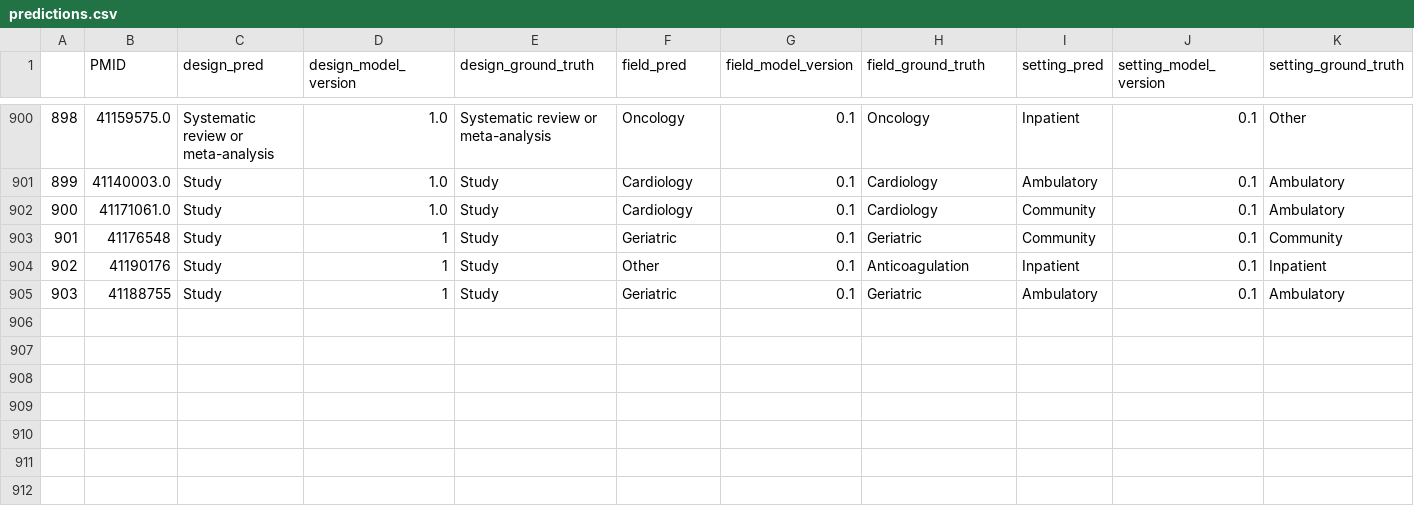
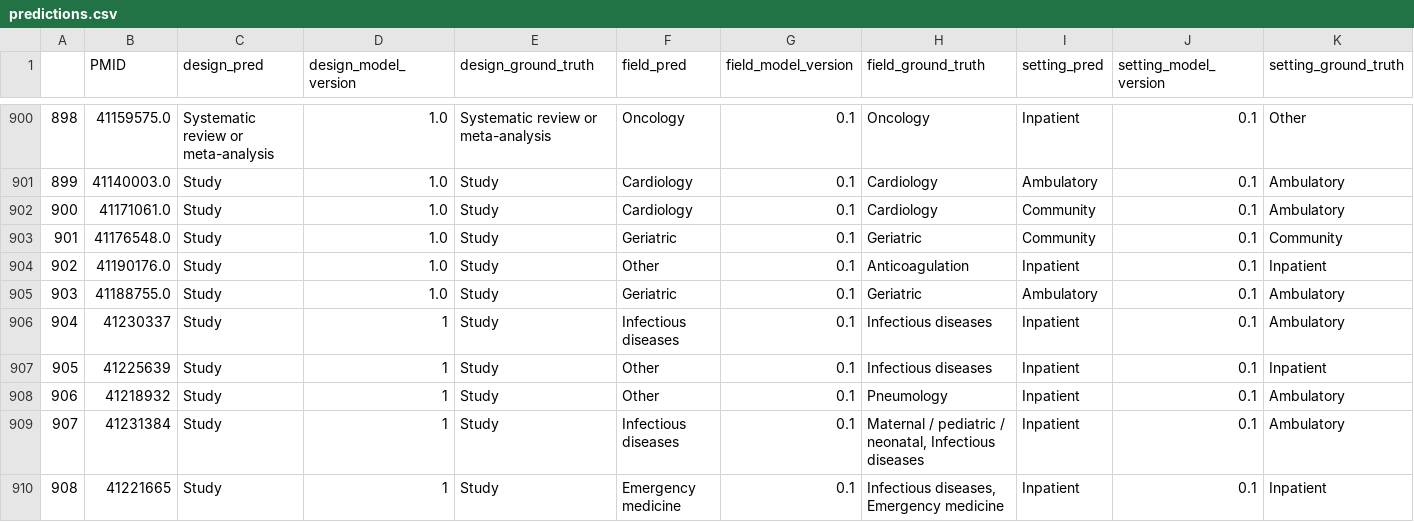
Before and after one commit to urppchusj/impactpharmacie, a CSV file: data/second_gen/predictions.csv, drawn as a sheet; only a part is shown, gaps mark what is left out.

```diff
--- a/data/second_gen/predictions.csv
+++ b/data/second_gen/predictions.csv
@@ -902,4 +902,9 @@
 900,41171061.0,Study,1.0,Study,Cardiology,0.1,Cardiology,Community,0.1,Ambulatory
-901,41176548,Study,1,Study,Geriatric,0.1,Geriatric,Community,0.1,Community
-902,41190176,Study,1,Study,Other,0.1,Anticoagulation,Inpatient,0.1,Inpatient
-903,41188755,Study,1,Study,Geriatric,0.1,Geriatric,Ambulatory,0.1,Ambulatory
+901,41176548.0,Study,1.0,Study,Geriatric,0.1,Geriatric,Community,0.1,Community
+902,41190176.0,Study,1.0,Study,Other,0.1,Anticoagulation,Inpatient,0.1,Inpatient
+903,41188755.0,Study,1.0,Study,Geriatric,0.1,Geriatric,Ambulatory,0.1,Ambulatory
+904,41230337,Study,1,Study,Infectious diseases,0.1,Infectious diseases,Inpatient,0.1,Ambulatory
+905,41225639,Study,1,Study,Other,0.1,Infectious diseases,Inpatient,0.1,Inpatient
+906,41218932,Study,1,Study,Other,0.1,Pneumology,Inpatient,0.1,Ambulatory
+907,41231384,Study,1,Study,Infectious diseases,0.1,"Maternal / pediatric / neonatal, Infectious diseases",Inpatient,0.1,Ambulatory
+908,41221665,Study,1,Study,Emergency medicine,0.1,"Infectious diseases, Emergency medicine",Inpatient,0.1,Inpatient
```
Also changed, not shown: data/second_gen/extraction_log.csv, 2 other files.
